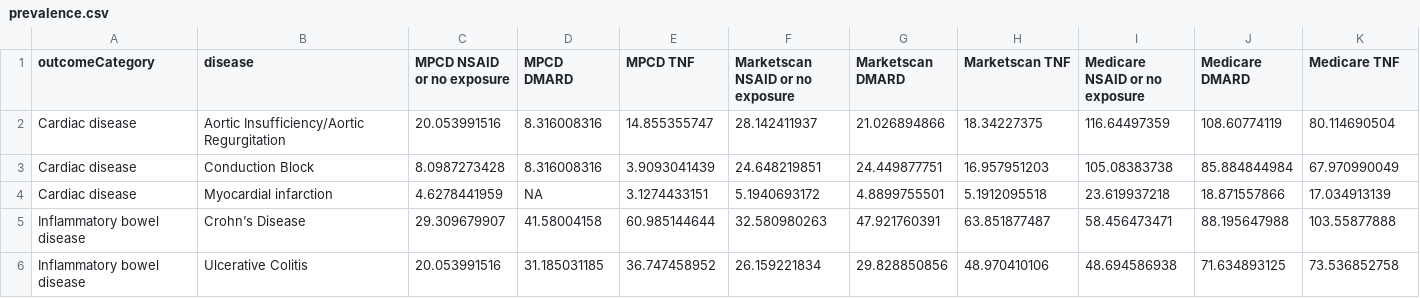
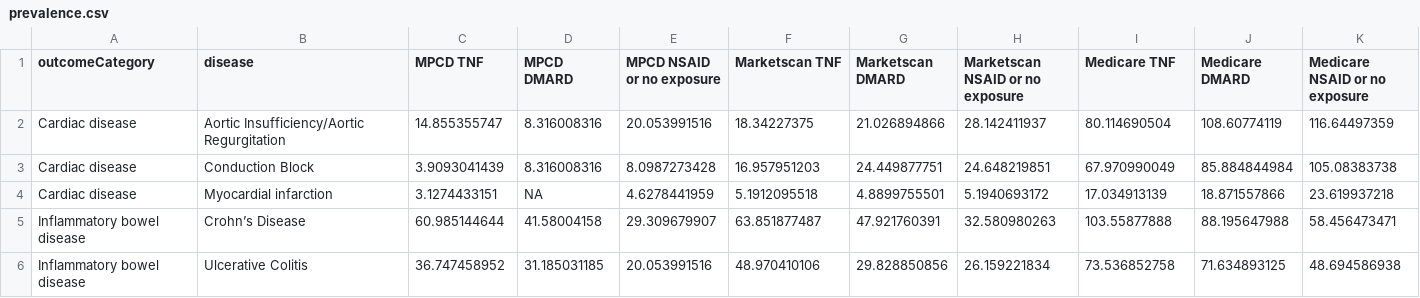
Before and after one commit to benjamin-chan/AS, a CSV file: data/processed/prevalence.csv, drawn as a sheet; only a part is shown; the diff covers the shown part only.

```diff
--- a/data/processed/prevalence.csv
+++ b/data/processed/prevalence.csv
@@ -1,6 +1,6 @@
-"outcomeCategory","disease","MPCD NSAID or no exposure","MPCD DMARD","MPCD TNF","Marketscan NSAID or no exposure","Marketscan DMARD","Marketscan TNF","Medicare NSAID or no exposure","Medicare DMARD","Medicare TNF"
-"Cardiac disease","Aortic Insufficiency/Aortic Regurgitation",20.053991516,8.316008316,14.855355747,28.142411937,21.026894866,18.34227375,116.64497359,108.60774119,80.114690504
-"Cardiac disease","Conduction Block",8.0987273428,8.316008316,3.9093041439,24.648219851,24.449877751,16.957951203,105.08383738,85.884844984,67.970990049
-"Cardiac disease","Myocardial infarction",4.6278441959,NA,3.1274433151,5.1940693172,4.8899755501,5.1912095518,23.619937218,18.871557866,17.034913139
-"Inflammatory bowel disease","Crohn’s Disease",29.309679907,41.58004158,60.985144644,32.580980263,47.921760391,63.851877487,58.456473471,88.195647988,103.55877888
-"Inflammatory bowel disease","Ulcerative Colitis",20.053991516,31.185031185,36.747458952,26.159221834,29.828850856,48.970410106,48.694586938,71.634893125,73.536852758
+"outcomeCategory","disease","MPCD TNF","MPCD DMARD","MPCD NSAID or no exposure","Marketscan TNF","Marketscan DMARD","Marketscan NSAID or no exposure","Medicare TNF","Medicare DMARD","Medicare NSAID or no exposure"
+"Cardiac disease","Aortic Insufficiency/Aortic Regurgitation",14.855355747,8.316008316,20.053991516,18.34227375,21.026894866,28.142411937,80.114690504,108.60774119,116.64497359
+"Cardiac disease","Conduction Block",3.9093041439,8.316008316,8.0987273428,16.957951203,24.449877751,24.648219851,67.970990049,85.884844984,105.08383738
+"Cardiac disease","Myocardial infarction",3.1274433151,NA,4.6278441959,5.1912095518,4.8899755501,5.1940693172,17.034913139,18.871557866,23.619937218
+"Inflammatory bowel disease","Crohn’s Disease",60.985144644,41.58004158,29.309679907,63.851877487,47.921760391,32.580980263,103.55877888,88.195647988,58.456473471
+"Inflammatory bowel disease","Ulcerative Colitis",36.747458952,31.185031185,20.053991516,48.970410106,29.828850856,26.159221834,73.536852758,71.634893125,48.694586938
```
Also changed, not shown: 64 edited cells elsewhere in this file, 3 other files.
